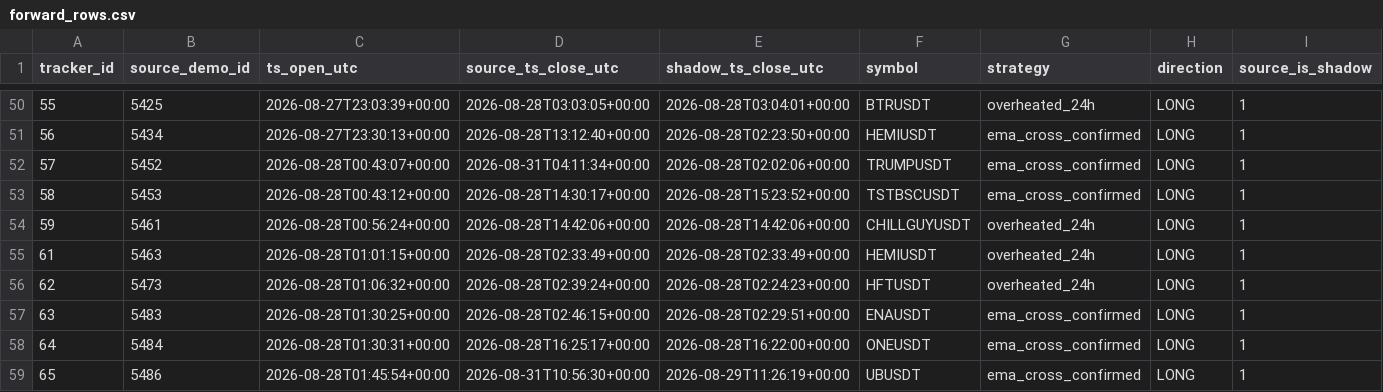
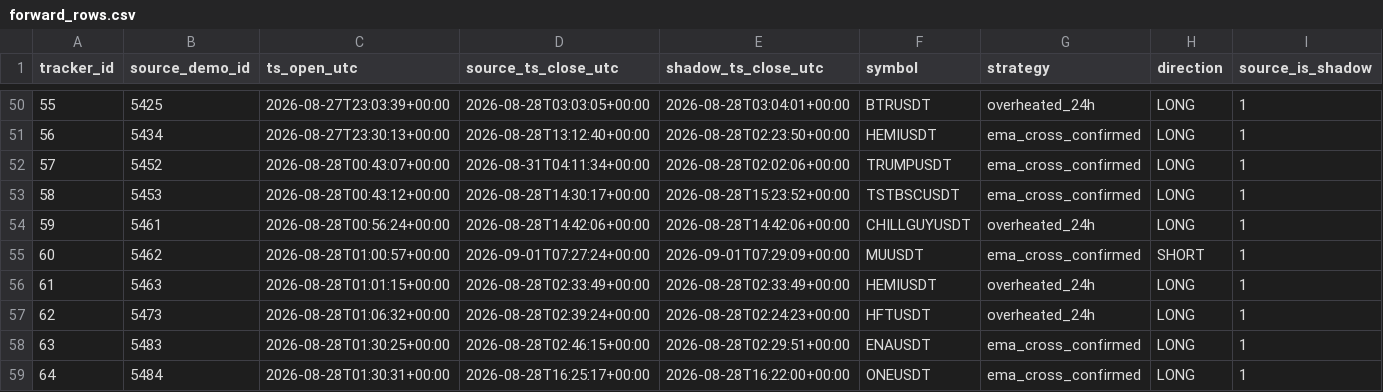
Before and after one commit to mamaligatudorjw-lang/Tv-bot, a CSV file: telegram-webhook-bot/outcome_trailing_shadow/forward_rows.csv, drawn as a sheet; only a part is shown, gaps mark what is left out; the shorter side is filled out with more unchanged rows; rows hold the shown columns only; the diff names each change by its address in the sheet, - before the commit and + after, or states it on an @@ line.

```diff
--- a/telegram-webhook-bot/outcome_trailing_shadow/forward_rows.csv
+++ b/telegram-webhook-bot/outcome_trailing_shadow/forward_rows.csv
+row 55: 60 | 5462 | 2026-08-28T01:00:57+00:00 | 2026-09-01T07:27:24+00:00 | 2026-09-01T07:29:09+00:00 | MUUSDT | ema_cross_confirmed | SHORT | 1
```
Also changed, not shown: telegram-webhook-bot/outcome_trailing_shadow/forward_summary.csv, telegram-webhook-bot/outcome_trailing_shadow/paired_bootstrap.csv, 2 other files.
